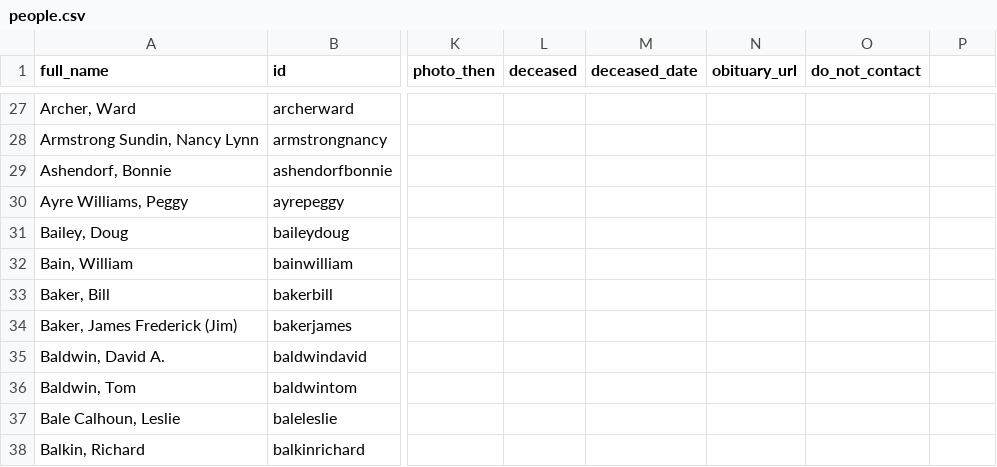
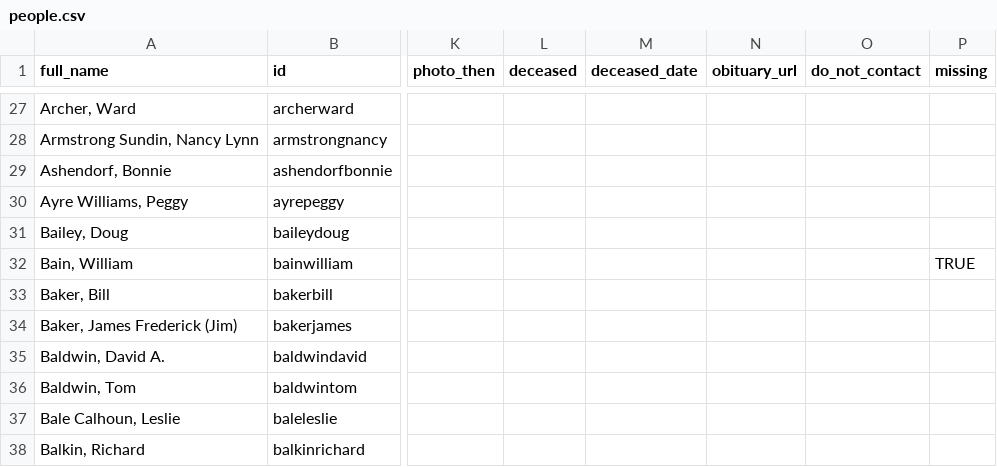
Before and after one commit to johnmparkinson/whs70, a CSV file: src/data/people.csv, drawn as a sheet; only a part is shown, gaps mark what is left out; the diff names each change by its address in the sheet, - before the commit and + after, or states it on an @@ line.

```diff
--- a/src/data/people.csv
+++ b/src/data/people.csv
-P1: (empty)
+P1: missing
-P32 (missing): (empty)
+P32 (missing): TRUE
```
Also changed, not shown: 4 other files.
